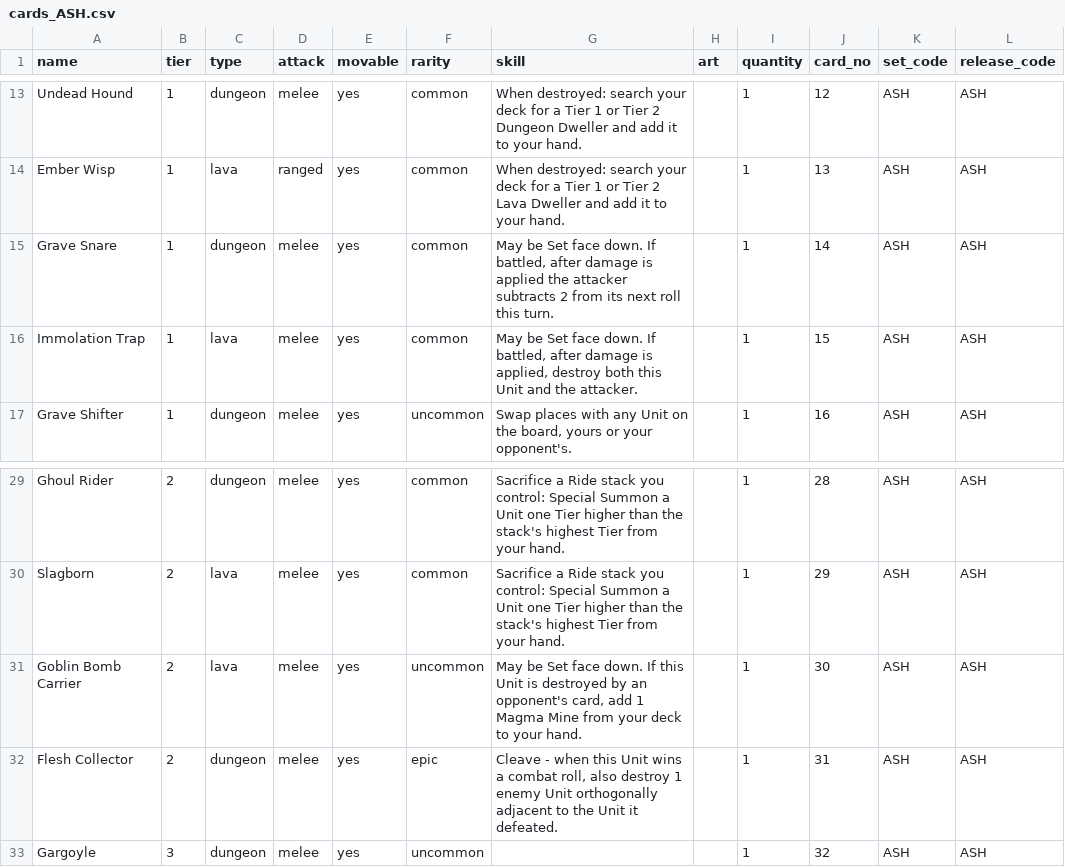
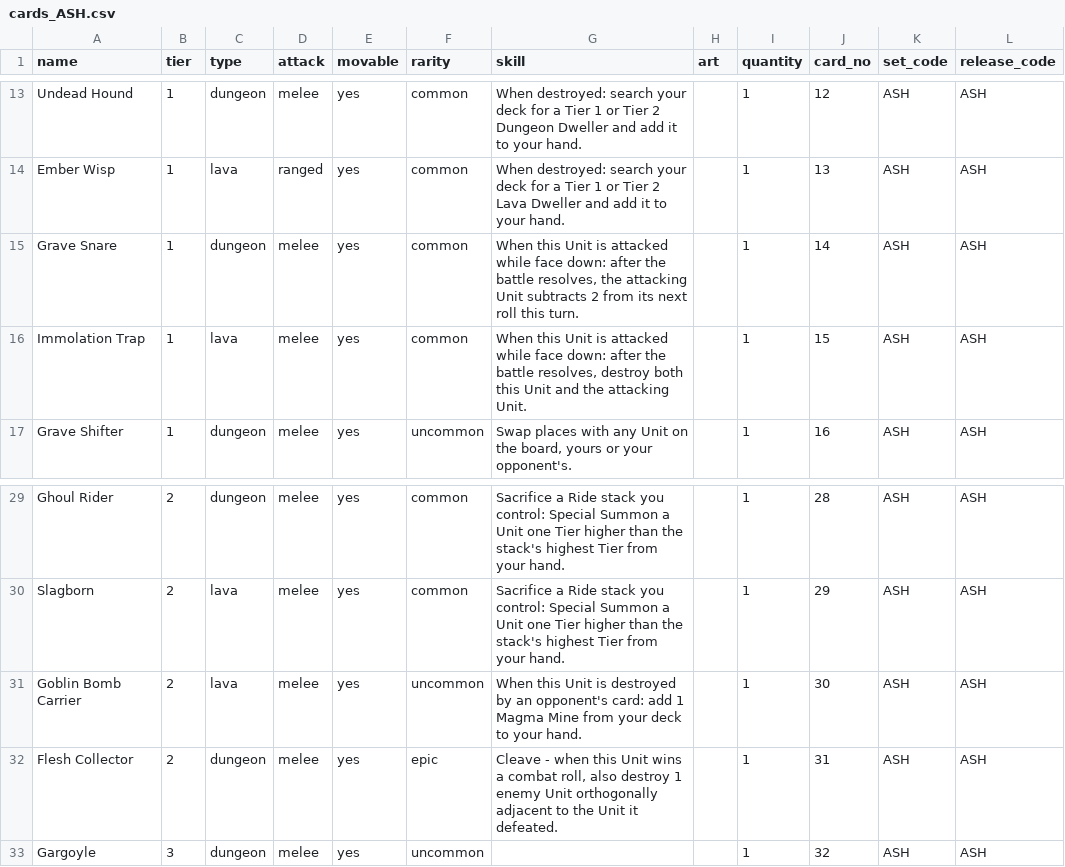
Before and after one commit to NetOrca/towers-of-atheria-bench, a CSV file: cards_ASH.csv, drawn as a sheet; only a part is shown, gaps mark what is left out; the diff names each change by its address in the sheet, - before the commit and + after, or states it on an @@ line.

Commit message:
Playable prototype: start screen, deck builder with saved decks, NPC battle, hotseat test bench

```diff
--- a/cards_ASH.csv
+++ b/cards_ASH.csv
-G15 (skill): May be Set face down. If battled, after damage is applied the attacker subtracts 2…
+G15 (skill): When this Unit is attacked while face down: after the battle resolves, the attacking Unit subtracts 2…
-G16 (skill): May be Set face down. If battled, after damage is applied, destroy both this Unit and the attacker.
+G16 (skill): When this Unit is attacked while face down: after the battle resolves, destroy both this Unit and the attacking Unit.
-G31 (skill): May be Set face down. If this Unit is destroyed by an opponent's card, add 1…
+G31 (skill): When this Unit is destroyed by an opponent's card: add 1…
```
Also changed, not shown: 4 other files.
